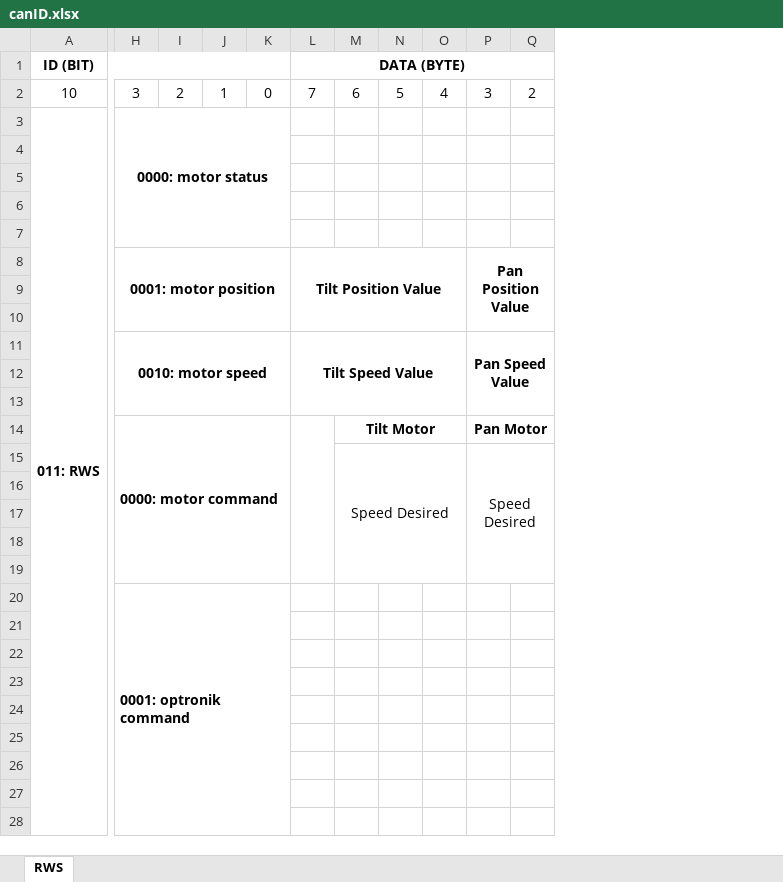
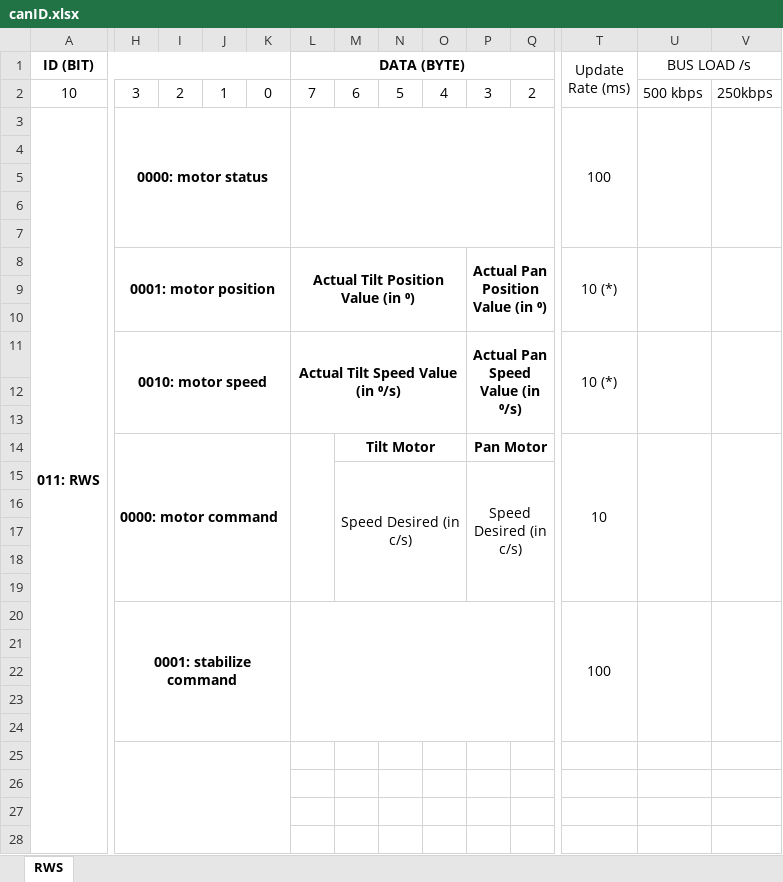
Before and after one commit to kurrosetra/RCWS-FA, an Excel workbook: Documents/canID.xlsx, sheet RWS, drawn as a sheet; only a part is shown, gaps mark what is left out; values as stored, in another font and other column widths than the file's, no borders; removed rows and columns are numbered as before the commit, all else as after; rows hold the shown columns only; the diff covers the shown part only; the diff names each change by its address in the sheet, - before the commit and + after, or states it on an @@ line.

Commit message:
implement stabilized module
changelog:
1. add stabilized module
2. output angle & angular velocity to can bus
3. change motor command rate to 100Hz
4. change tracking control function

```diff
--- a/Documents/canID.xlsx (sheet RWS)
+++ b/Documents/canID.xlsx (sheet RWS)
+column T (Update Rate (ms)), row 3: 100; rows 11-20: 10 (*) |  |  | 10 |  |  |  |  |  | 100
+column U (BUS LOAD /s), row 2: 500 kbps
+column V, row 2: 250kbps
-H3:K7 merged
+H3:K7 merged
+L3:Q7 merged
-row 6: (empty)
-row 7: (empty)
-row 8:  | 0001: motor position |  |  |  | Tilt Position Value |  |  |  | Pan Position Value
+row 8:  | 0001: motor position |  |  |  | Actual Tilt Position Value (in ⁰) |  |  |  | Actual Pan Position Value (in ⁰) |  | 10 (*)
+row 9: (empty)
+row 10: (empty)
-L11 (DATA (BYTE)): Tilt Speed Value
+L11 (DATA (BYTE)): Actual Tilt Speed Value (in ⁰/s)
-P11: Pan Speed Value
+P11: Actual Pan Speed Value (in ⁰/s)
-M15: Speed Desired
+M15: Speed Desired (in c/s)
-P15: Speed Desired
+P15: Speed Desired (in c/s)
-row 20:  | 0001: optronik command
-row 20: (empty)
+row 20:  | 0001: stabilize command |  |  |  |  |  |  |  |  |  | 100
+H20:K24 merged
+L20:R24 merged
+row 21: (empty)
+H25:K29 merged
```
Also changed, not shown: 5 added rows, 7 edited cells and cell formats elsewhere in this sheet, 31 other files.
